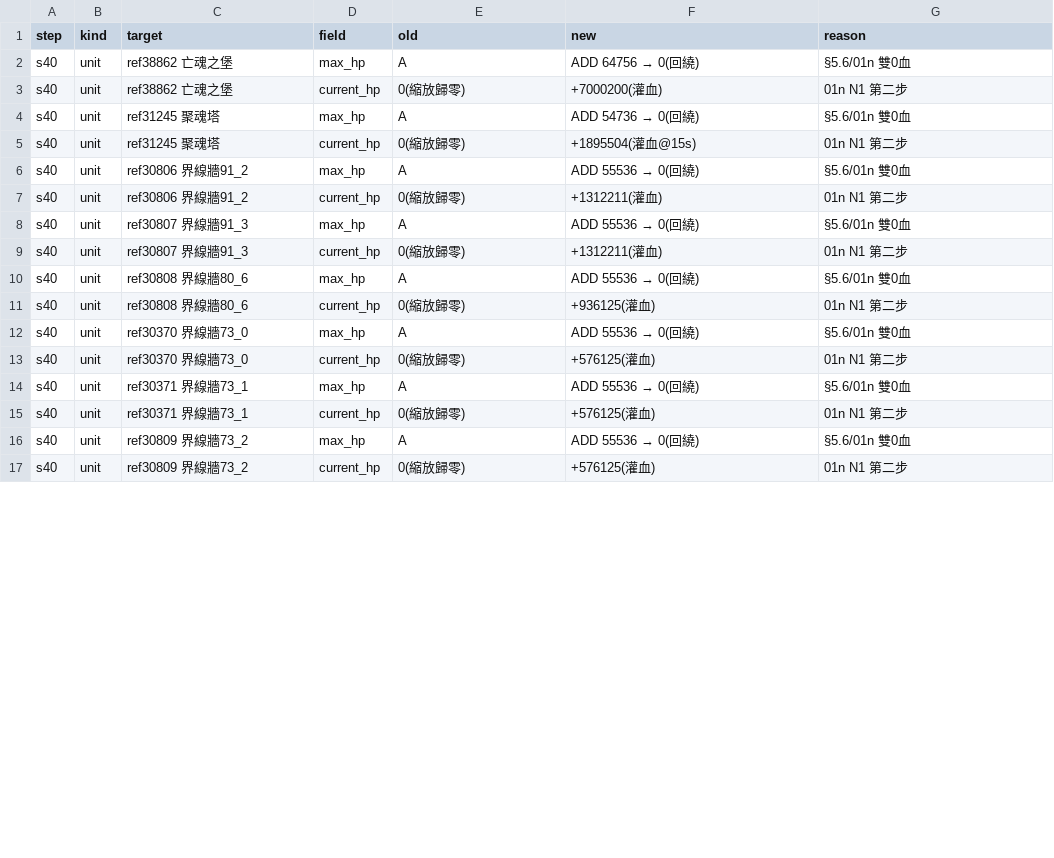
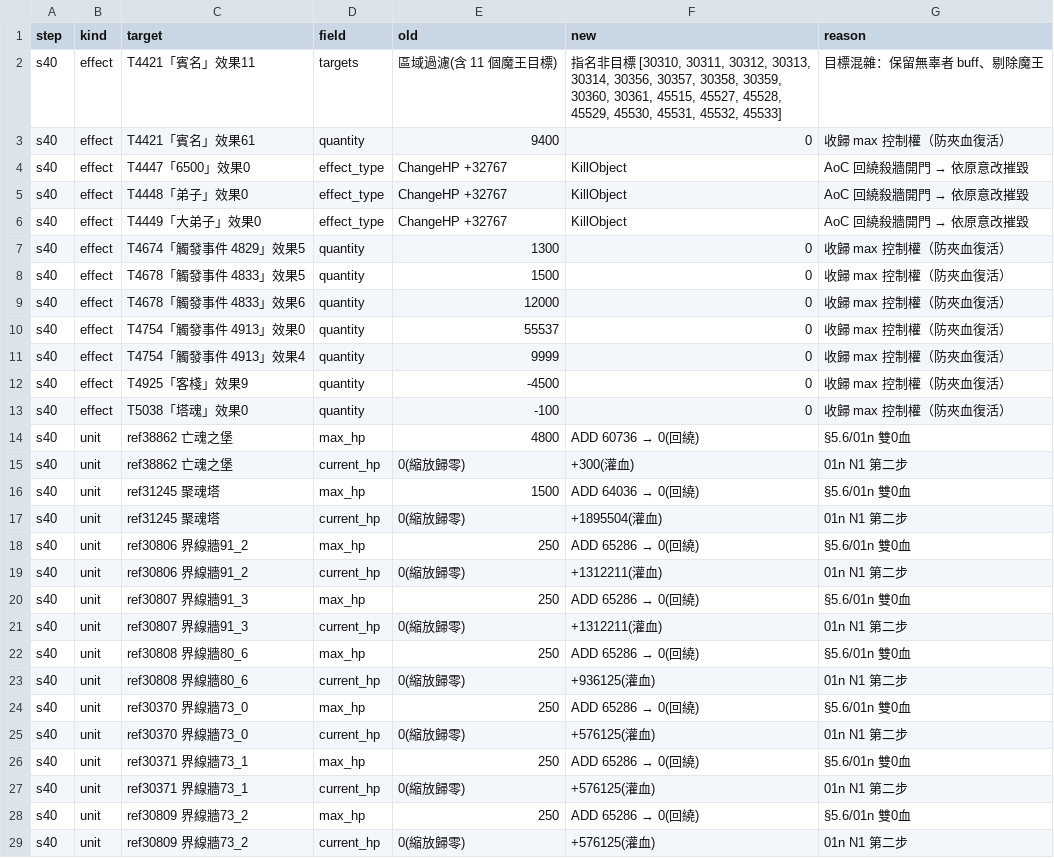
Before and after one commit to webrsb/Heroes-of-Gu-Long-AOE2-DE, a TSV file: src/合併/logs/40_雙0血.tsv, drawn as a sheet; only a part is shown; the diff covers the shown part only.

```diff
--- a/src/合併/logs/40_雙0血.tsv
+++ b/src/合併/logs/40_雙0血.tsv
@@ -1,17 +1,29 @@
 step	kind	target	field	old	new	reason
-s40	unit	ref38862 亡魂之堡	max_hp	A	ADD 64756 → 0(回繞)	§5.6/01n 雙0血
-s40	unit	ref38862 亡魂之堡	current_hp	0(縮放歸零)	+7000200(灌血)	01n N1 第二步
-s40	unit	ref31245 聚魂塔	max_hp	A	ADD 54736 → 0(回繞)	§5.6/01n 雙0血
-s40	unit	ref31245 聚魂塔	current_hp	0(縮放歸零)	+1895504(灌血@15s)	01n N1 第二步
-s40	unit	ref30806 界線牆91_2	max_hp	A	ADD 55536 → 0(回繞)	§5.6/01n 雙0血
+s40	effect	T4421「賓名」效果11	targets	區域過濾(含 11 個魔王目標)	指名非目標 [30310, 30311, 30312, 30313, 30314, 30356, 30357, 30358, 30359, 30360, 30361, 45515, 45527, 45528, 45529, 45530, 45531, 45532, 45533]	目標混雜：保留無辜者 buff、剔除魔王
+s40	effect	T4421「賓名」效果61	quantity	9400	0	收歸 max 控制權（防夾血復活）
+s40	effect	T4447「6500」效果0	effect_type	ChangeHP +32767	KillObject	AoC 回繞殺牆開門 → 依原意改摧毀
+s40	effect	T4448「弟子」效果0	effect_type	ChangeHP +32767	KillObject	AoC 回繞殺牆開門 → 依原意改摧毀
+s40	effect	T4449「大弟子」效果0	effect_type	ChangeHP +32767	KillObject	AoC 回繞殺牆開門 → 依原意改摧毀
+s40	effect	T4674「觸發事件 4829」效果5	quantity	1300	0	收歸 max 控制權（防夾血復活）
+s40	effect	T4678「觸發事件 4833」效果5	quantity	1500	0	收歸 max 控制權（防夾血復活）
+s40	effect	T4678「觸發事件 4833」效果6	quantity	12000	0	收歸 max 控制權（防夾血復活）
+s40	effect	T4754「觸發事件 4913」效果0	quantity	55537	0	收歸 max 控制權（防夾血復活）
+s40	effect	T4754「觸發事件 4913」效果4	quantity	9999	0	收歸 max 控制權（防夾血復活）
+s40	effect	T4925「客棧」效果9	quantity	-4500	0	收歸 max 控制權（防夾血復活）
+s40	effect	T5038「塔魂」效果0	quantity	-100	0	收歸 max 控制權（防夾血復活）
+s40	unit	ref38862 亡魂之堡	max_hp	4800	ADD 60736 → 0(回繞)	§5.6/01n 雙0血
+s40	unit	ref38862 亡魂之堡	current_hp	0(縮放歸零)	+300(灌血)	01n N1 第二步
+s40	unit	ref31245 聚魂塔	max_hp	1500	ADD 64036 → 0(回繞)	§5.6/01n 雙0血
+s40	unit	ref31245 聚魂塔	current_hp	0(縮放歸零)	+1895504(灌血)	01n N1 第二步
+s40	unit	ref30806 界線牆91_2	max_hp	250	ADD 65286 → 0(回繞)	§5.6/01n 雙0血
 s40	unit	ref30806 界線牆91_2	current_hp	0(縮放歸零)	+1312211(灌血)	01n N1 第二步
-s40	unit	ref30807 界線牆91_3	max_hp	A	ADD 55536 → 0(回繞)	§5.6/01n 雙0血
+s40	unit	ref30807 界線牆91_3	max_hp	250	ADD 65286 → 0(回繞)	§5.6/01n 雙0血
 s40	unit	ref30807 界線牆91_3	current_hp	0(縮放歸零)	+1312211(灌血)	01n N1 第二步
-s40	unit	ref30808 界線牆80_6	max_hp	A	ADD 55536 → 0(回繞)	§5.6/01n 雙0血
+s40	unit	ref30808 界線牆80_6	max_hp	250	ADD 65286 → 0(回繞)	§5.6/01n 雙0血
 s40	unit	ref30808 界線牆80_6	current_hp	0(縮放歸零)	+936125(灌血)	01n N1 第二步
-s40	unit	ref30370 界線牆73_0	max_hp	A	ADD 55536 → 0(回繞)	§5.6/01n 雙0血
+s40	unit	ref30370 界線牆73_0	max_hp	250	ADD 65286 → 0(回繞)	§5.6/01n 雙0血
 s40	unit	ref30370 界線牆73_0	current_hp	0(縮放歸零)	+576125(灌血)	01n N1 第二步
-s40	unit	ref30371 界線牆73_1	max_hp	A	ADD 55536 → 0(回繞)	§5.6/01n 雙0血
+s40	unit	ref30371 界線牆73_1	max_hp	250	ADD 65286 → 0(回繞)	§5.6/01n 雙0血
 s40	unit	ref30371 界線牆73_1	current_hp	0(縮放歸零)	+576125(灌血)	01n N1 第二步
-s40	unit	ref30809 界線牆73_2	max_hp	A	ADD 55536 → 0(回繞)	§5.6/01n 雙0血
+s40	unit	ref30809 界線牆73_2	max_hp	250	ADD 65286 → 0(回繞)	§5.6/01n 雙0血
 s40	unit	ref30809 界線牆73_2	current_hp	0(縮放歸零)	+576125(灌血)	01n N1 第二步
```
Also changed, not shown: 1 removed row and 11 edited cells elsewhere in this file, 10 other files.
